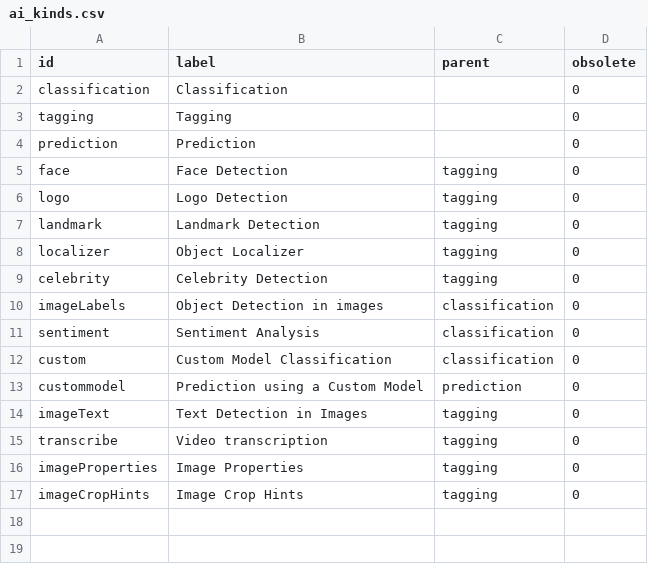
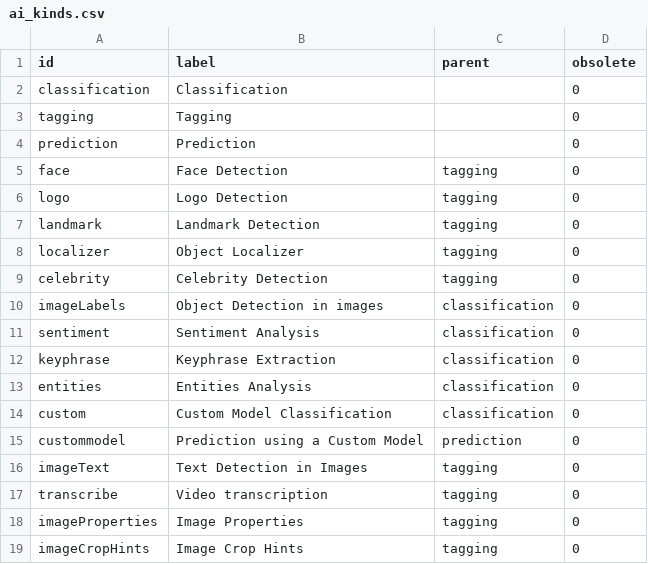
Before and after one commit to nuxeo/nuxeo-ai, a CSV file: nuxeo-ai-core/src/main/resources/directories/ai_kinds.csv, drawn as a sheet.

Commit message:
AICORE-429: AWS Comprehend entities detection implementation

```diff
--- a/nuxeo-ai-core/src/main/resources/directories/ai_kinds.csv
+++ b/nuxeo-ai-core/src/main/resources/directories/ai_kinds.csv
@@ -11,2 +11,4 @@
 "sentiment","Sentiment Analysis","classification","0"
+"keyphrase","Keyphrase Extraction","classification","0"
+"entities","Entities Analysis","classification","0"
 "custom","Custom Model Classification","classification","0"
```
Also changed, not shown: 7 other files.
